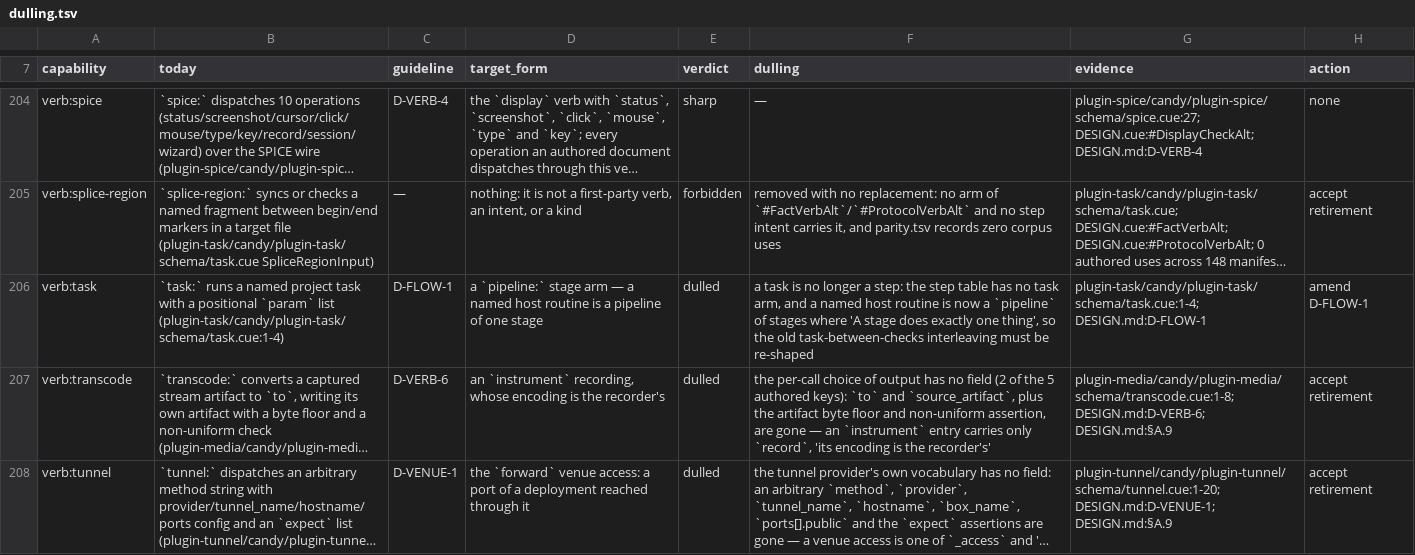
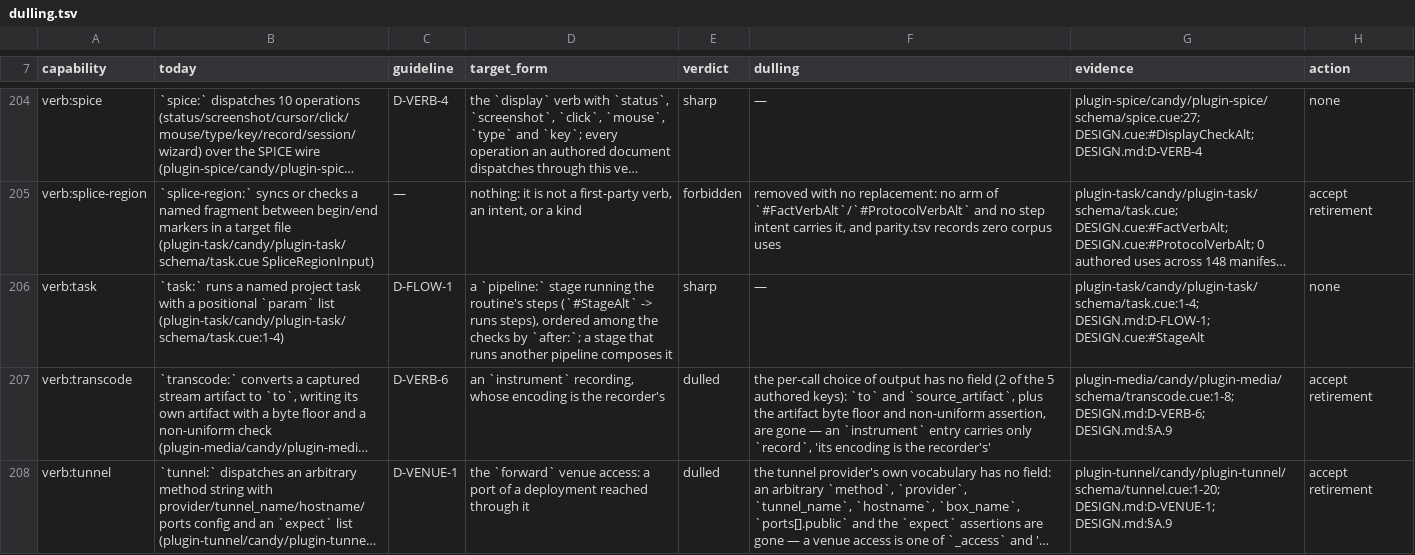
Before and after one commit to opencharly/opencharly, a TSV file: design/dulling.tsv, drawn as a sheet; only a part is shown, gaps mark what is left out; long unchanged cells end in …; the diff names each change by its address in the sheet, - before the commit and + after, or states it on an @@ line.

```diff
--- a/design/dulling.tsv
+++ b/design/dulling.tsv
-D206 (target_form): …`pipeline:` stage arm — a named host routine is a pipeline of one stage
+D206 (target_form): …`pipeline:` stage running the routine's steps (`#StageAlt` -> runs steps), ordered among the checks by `after:`; a stage that runs another pipeline composes it
-E206 (verdict): dulled
+E206 (verdict): sharp
-F206 (dulling): a task is no longer a step: the step table has no task arm, and a named host routine is now a `pipeline` of stages where 'A stage does exactly one thing', so the old task-between-checks interleaving must be re-shaped
+F206 (dulling): —
-G206 (evidence): plugin-task/candy/plugin-task/schema/task.cue:1-4; DESIGN.md:D-FLOW-1
+G206 (evidence): plugin-task/candy/plugin-task/schema/task.cue:1-4; DESIGN.md:D-FLOW-1; DESIGN.cue:#StageAlt
-H206 (action): amend D-FLOW-1
+H206 (action): none
```
Also changed, not shown: 1 other file.
